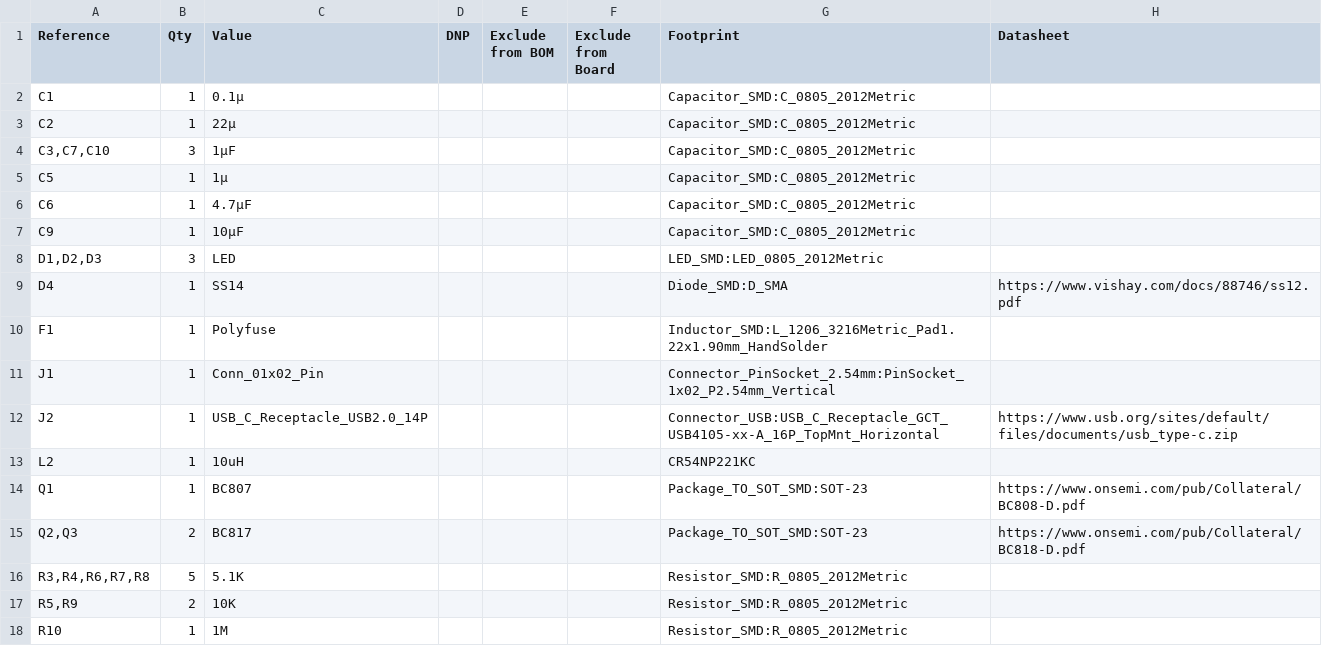
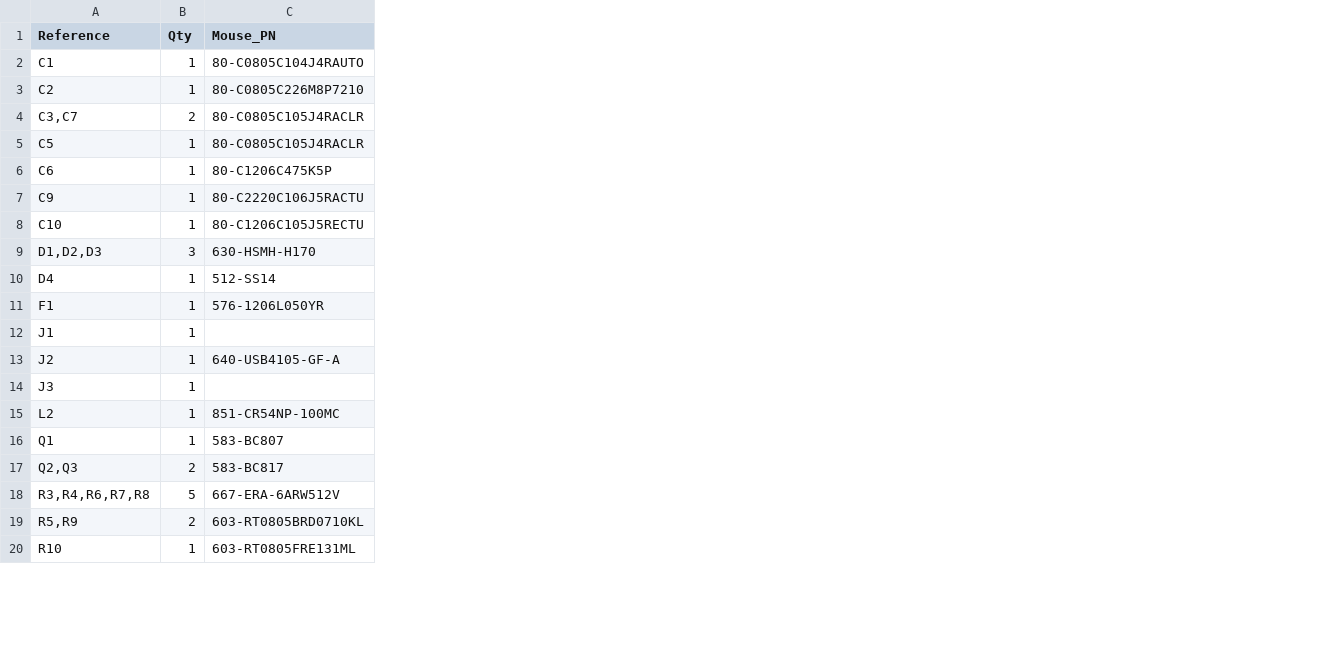
Before and after one commit to tomasmcguinness/matter-esp32-mbus-adapter, a CSV file: hardware/PCB/PCB.csv, drawn as a sheet; only a part is shown; removed rows and columns are numbered as before the commit, all else as after; the diff names each change by its address in the sheet, - before the commit and + after, or states it on an @@ line.

```diff
--- a/hardware/PCB/PCB.csv
+++ b/hardware/PCB/PCB.csv
-column C (Value), rows 2-3: 0.1µ | 22µ; rows 5-18: 1µ | 4.7µF | 10µF | LED | SS14 | Polyfuse | Conn_01x02_Pin | USB_C_Receptacle_USB2.0_14P | 10uH | BC807 | BC817 | 5.1K | 10K | 1M
-column D (DNP), empty
-column E (Exclude from BOM), empty
-column F (Exclude from Board), empty
-column G (Footprint), rows 2-3: Capacitor_SMD:C_0805_2012Metric | Capacitor_SMD:C_0805_2012Metric; rows 5-18: Capacitor_SMD:C_0805_2012Metric | Capacitor_SMD:C_0805_2012Metric | Capacitor_SMD:C_0805_2012Metric | LED_SMD:LED_0805_2012Metric | Diode_SMD:D_SMA | Inductor_SMD:L_1206_3216Metric_Pad1.22x1.90mm_HandSolder | Connector_PinSocket_2.54mm:PinSocket_1x02_P2.54mm_Vertical | Connector_USB:USB_C_Receptacle_GCT_USB4105-xx-A_16P_TopMnt_Horizontal | CR54NP221KC | Package_TO_SOT_SMD:SOT-23 | Package_TO_SOT_SMD:SOT-23 | Resistor_SMD:R_0805_2012Metric | Resistor_SMD:R_0805_2012Metric | Resistor_SMD:R_0805_2012Metric
-column H (Datasheet), rows 9-15: https://www.vishay.com/docs/88746/ss12.pdf |  |  | https://www.usb.org/sites/default/files/documents/usb_type-c.zip |  | https://www.onsemi.com/pub/Collateral/BC808-D.pdf | https://www.onsemi.com/pub/Collateral/BC818-D.pdf
+column C (Mouse_PN), rows 2-3: 80-C0805C104J4RAUTO | 80-C0805C226M8P7210; rows 5-7: 80-C0805C105J4RACLR | 80-C1206C475K5P | 80-C2220C106J5RACTU; rows 9-13: 630-HSMH-H170 | 512-SS14 | 576-1206L050YR |  | 640-USB4105-GF-A; rows 15-20: 851-CR54NP-100MC | 583-BC807 | 583-BC817 | 667-ERA-6ARW512V | 603-RT0805BRD0710KL | 603-RT0805FRE131ML
-row 4: C3,C7,C10 | 3 | 1µF |  |  |  | Capacitor_SMD:C_0805_2012Metric
+row 4: C3,C7 | 2 | 80-C0805C105J4RACLR
+row 8: C10 | 1 | 80-C1206C105J5RECTU
+row 14: J3 | 1
```
Also changed, not shown: 14 other files.
